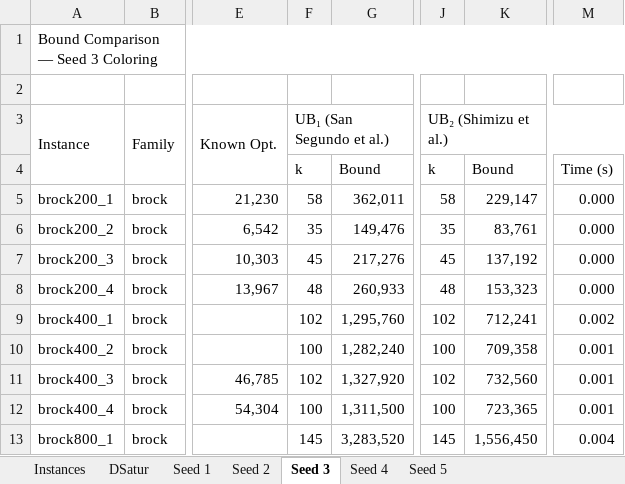
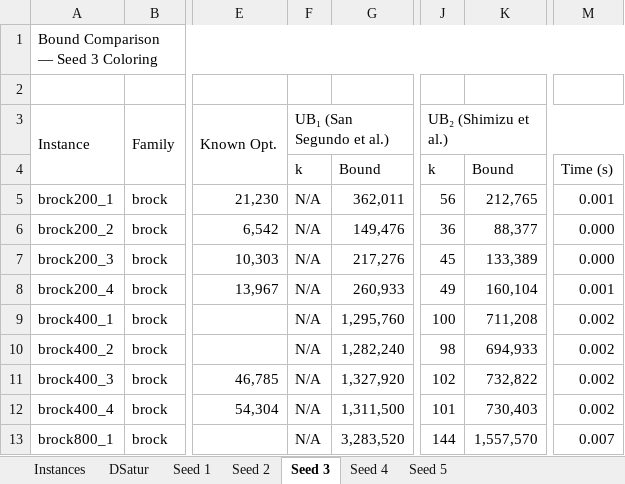
Before and after one commit to FabioCiccarelli/EWMCP_Bounds, an Excel workbook: data/results/bound_comparison_DIMACS.xlsx, sheet Seed 3, drawn as a sheet; only a part is shown, gaps mark what is left out; values as stored, in another font and other column widths than the file's, no cell formats; charts and pictures not drawn; the diff covers the shown part only; the diff names each change by its address in the sheet, - before the commit and + after, or states it on an @@ line.

```diff
--- a/data/results/bound_comparison_DIMACS.xlsx (sheet Seed 3)
+++ b/data/results/bound_comparison_DIMACS.xlsx (sheet Seed 3)
-F5: 58
+F5: N/A
-J5: 58
+J5: 56
-K5: 229,147
+K5: 212,765
-M5: 0.000
+M5: 0.001
-F6: 35
+F6: N/A
-J6: 35
+J6: 36
-K6: 83,761
+K6: 88,377
-F7: 45
+F7: N/A
-K7: 137,192
+K7: 133,389
-F8: 48
+F8: N/A
-J8: 48
+J8: 49
-K8: 153,323
+K8: 160,104
-M8: 0.000
+M8: 0.001
-F9: 102
+F9: N/A
-J9: 102
+J9: 100
-K9: 712,241
+K9: 711,208
-F10: 100
+F10: N/A
-J10: 100
+J10: 98
-K10: 709,358
+K10: 694,933
-M10:M12: 0.001
+M10:M12: 0.002
-F11: 102
+F11: N/A
-K11: 732,560
+K11: 732,822
-F12: 100
+F12: N/A
-J12: 100
+J12: 101
-K12: 723,365
+K12: 730,403
-F13: 145
+F13: N/A
-J13: 145
+J13: 144
-K13: 1,556,450
+K13: 1,557,570
-M13: 0.004
+M13: 0.007
```
Also changed, not shown: 5 added rows, 3 removed rows and 216 edited cells elsewhere in this sheet, sheet Seed 1, sheet Seed 2, sheet Seed 5, sheet Seed 4, sheet DSatur, sheet Instances, cell formats, charts or pictures, data/results/bound_comparison_RANDOM.xlsx, data/results/branching_study_DIMACS.xlsx, 3 other files.
